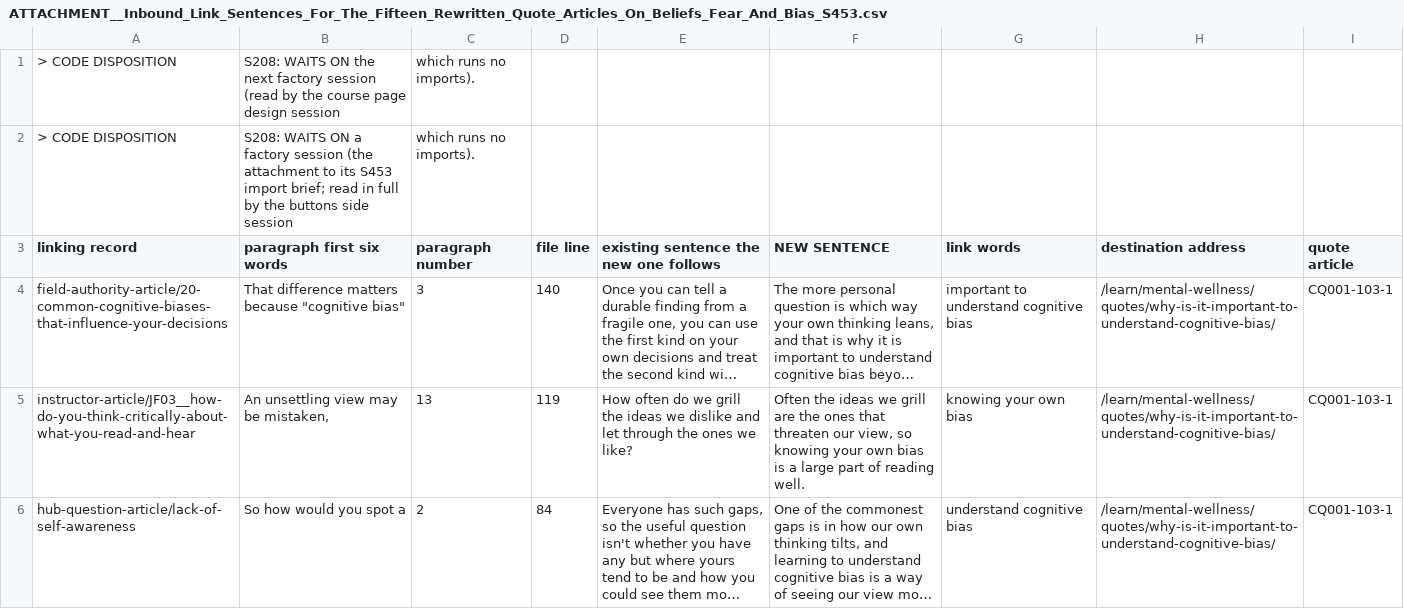
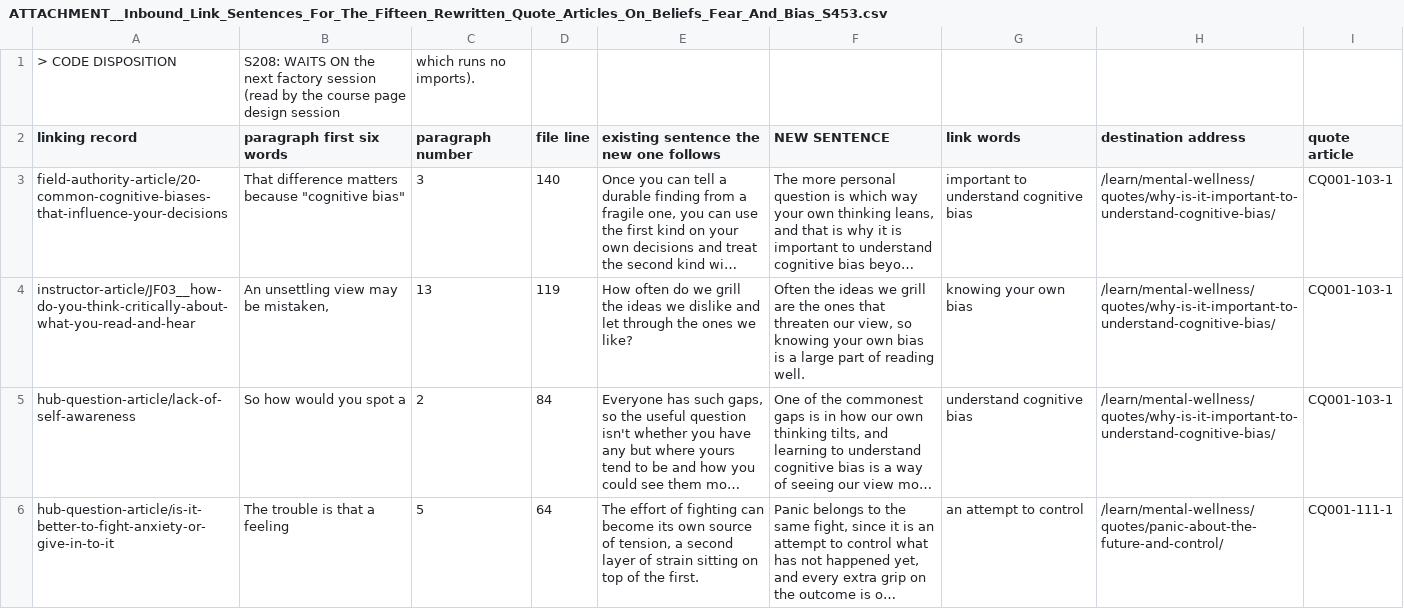
Before and after one commit to kain-ramsay/achology-channel, a CSV file: FROM Chat/ATTACHMENT__Inbound_Link_Sentences_For_The_Fifteen_Rewritten_Quote_Articles_On_Beliefs_Fear_And_Bias_S453.csv, drawn as a sheet; only a part is shown; the shorter side is filled out with more unchanged rows; long unchanged cells end in …; the diff names each change by its address in the sheet, - before the commit and + after, or states it on an @@ line.

Commit message:
channel: 4 change(s) in FROM Chat,heartbeat

```diff
--- a/FROM Chat/ATTACHMENT__Inbound_Link_Sentences_For_The_Fifteen_Rewritten_Quote_Articles_On_Beliefs_Fear_And_Bias_S453.csv
+++ b/FROM Chat/ATTACHMENT__Inbound_Link_Sentences_For_The_Fifteen_Rewritten_Quote_Articles_On_Beliefs_Fear_And_Bias_S453.csv
-row 2: > CODE DISPOSITION | S208: WAITS ON a factory session (the attachment to its S453 import brief; read in full by the buttons side session | which runs no imports).
```
Also changed, not shown: FROM Chat/ATTACHMENT__Inbound_Link_Sentences_For_The_Fifteen_Rewritten_Quote_Articles_On_Learning_Assumptions_And_Empathy_S453.csv, FROM Chat/ATTACHMENT__Inbound_Link_Sentences_For_The_Fourteen_Rewritten_Quote_Articles_On_Maturity_Communication_And_Good_Intent_S453.csv, 3 other files.
